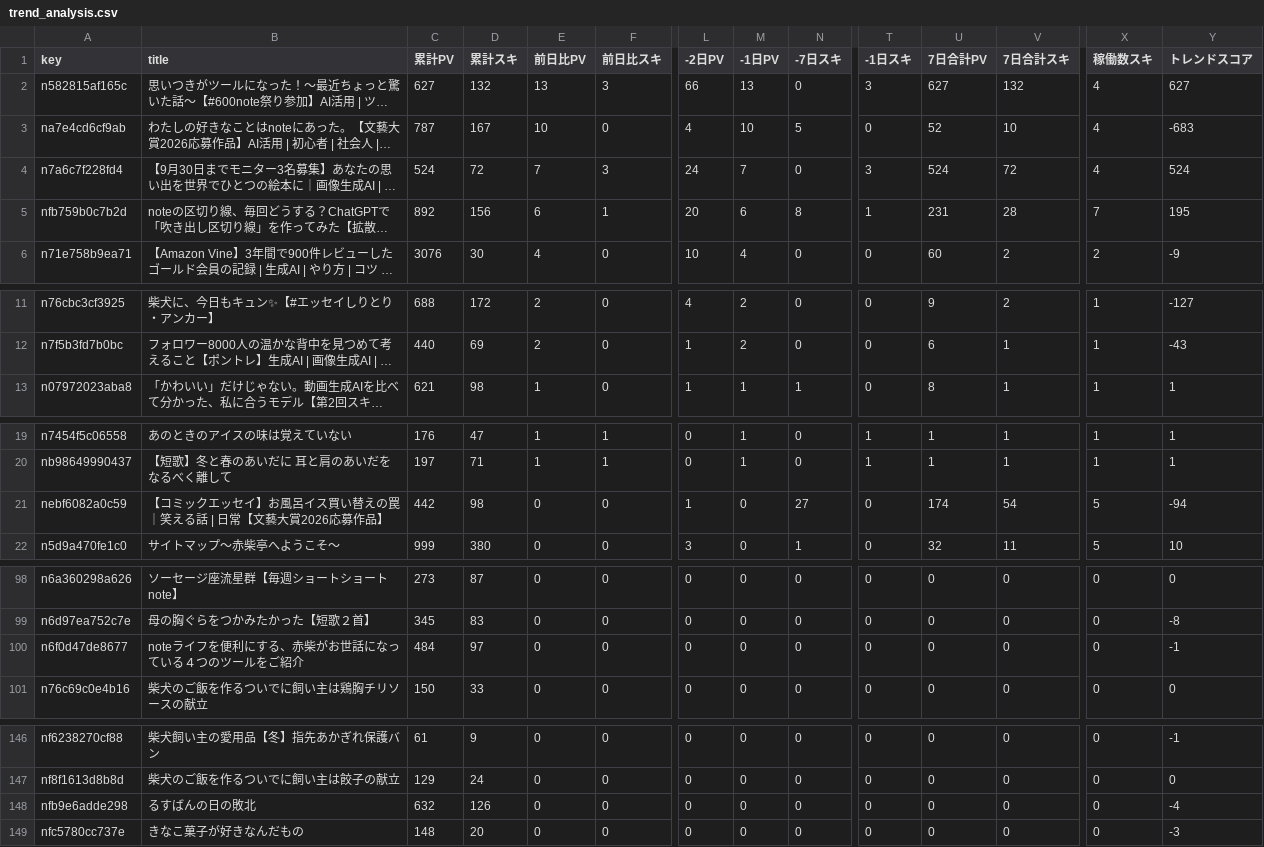
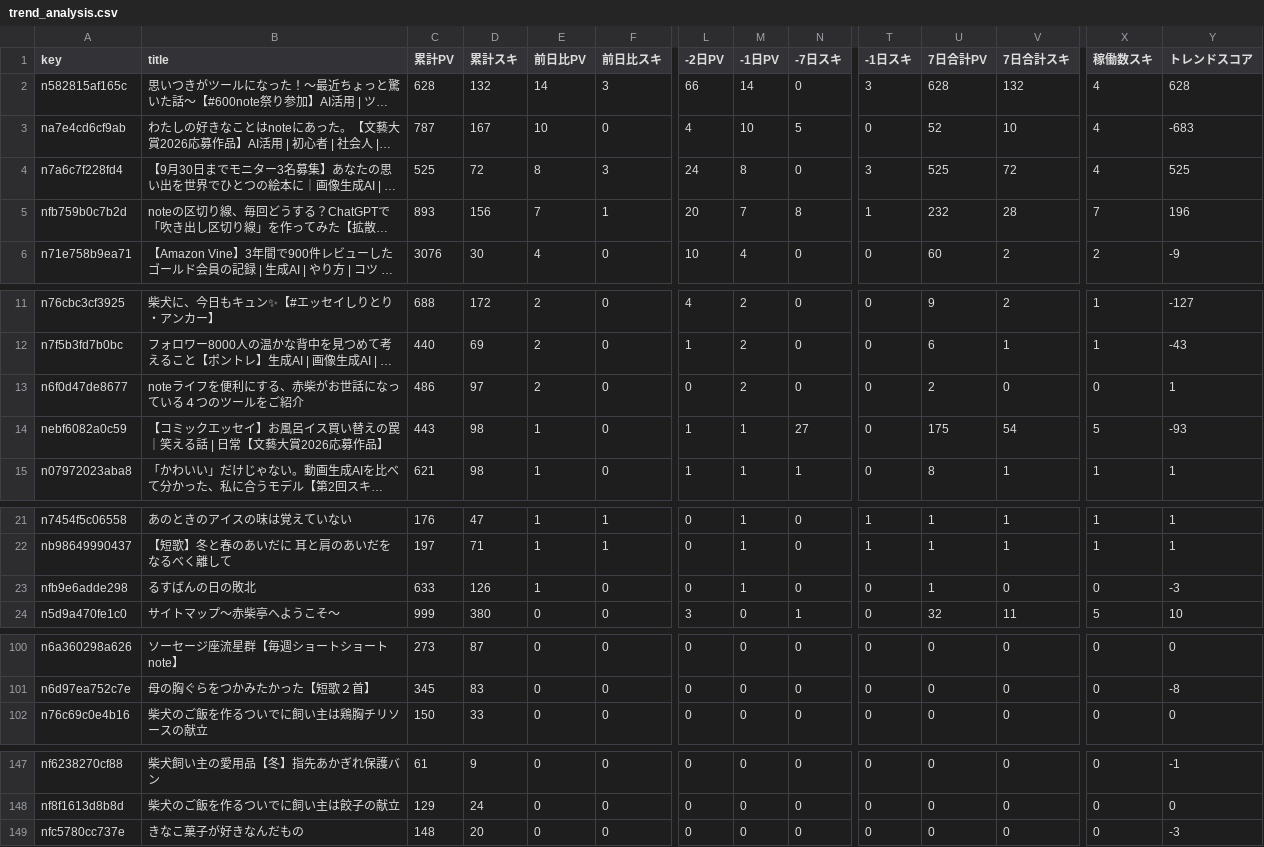
Before and after one commit to thinkingshiba0526-dot/note-stats-dashboard, a CSV file: data/trend_analysis.csv, drawn as a sheet; only a part is shown, gaps mark what is left out; long unchanged cells end in …; removed rows and columns are numbered as before the commit, all else as after; rows hold the shown columns only; the diff names each change by its address in the sheet, - before the commit and + after, or states it on an @@ line.

```diff
--- a/data/trend_analysis.csv
+++ b/data/trend_analysis.csv
-C2 (累計PV): 627
+C2 (累計PV): 628
-E2 (前日比PV): 13
+E2 (前日比PV): 14
-M2 (-1日PV): 13
+M2 (-1日PV): 14
-U2 (7日合計PV): 627
+U2 (7日合計PV): 628
-Y2 (トレンドスコア): 627
+Y2 (トレンドスコア): 628
-C4 (累計PV): 524
+C4 (累計PV): 525
-E4 (前日比PV): 7
+E4 (前日比PV): 8
-M4 (-1日PV): 7
+M4 (-1日PV): 8
-U4 (7日合計PV): 524
+U4 (7日合計PV): 525
-Y4 (トレンドスコア): 524
+Y4 (トレンドスコア): 525
-C5 (累計PV): 892
+C5 (累計PV): 893
-E5 (前日比PV): 6
+E5 (前日比PV): 7
-M5 (-1日PV): 6
+M5 (-1日PV): 7
-U5 (7日合計PV): 231
+U5 (7日合計PV): 232
-Y5 (トレンドスコア): 195
+Y5 (トレンドスコア): 196
+row 13: n6f0d47de8677 | noteライフを便利にする、赤柴がお世話になっている４つのツールをご紹介 | 486 | 97 | 2 | 0 | 0 | 2 | 0 | 0 | 2 | 0 | 0 | 1
+row 14: nebf6082a0c59 | 【コミックエッセイ】お風呂イス買い替えの罠｜笑える話 | 日常【文藝大賞2026応募作品】 | 443 | 98 | 1 | 0 | 1 | 1 | 27 | 0 | 175 | 54 | 5 | -93
-row 21: nebf6082a0c59 | 【コミックエッセイ】お風呂イス買い替えの罠｜笑える話 | 日常【文藝大賞2026応募作品】 | 442 | 98 | 0 | 0 | 1 | 0 | 27 | 0 | 174 | 54 | 5 | -94
+row 23: nfb9e6adde298 | るすばんの日の敗北 | 633 | 126 | 1 | 0 | 0 | 1 | 0 | 0 | 1 | 0 | 0 | -3
-row 100: n6f0d47de8677 | noteライフを便利にする、赤柴がお世話になっている４つのツールをご紹介 | 484 | 97 | 0 | 0 | 0 | 0 | 0 | 0 | 0 | 0 | 0 | -1
-row 148: nfb9e6adde298 | るすばんの日の敗北 | 632 | 126 | 0 | 0 | 0 | 0 | 0 | 0 | 0 | 0 | 0 | -4
```
Also changed, not shown: 6 other files.
